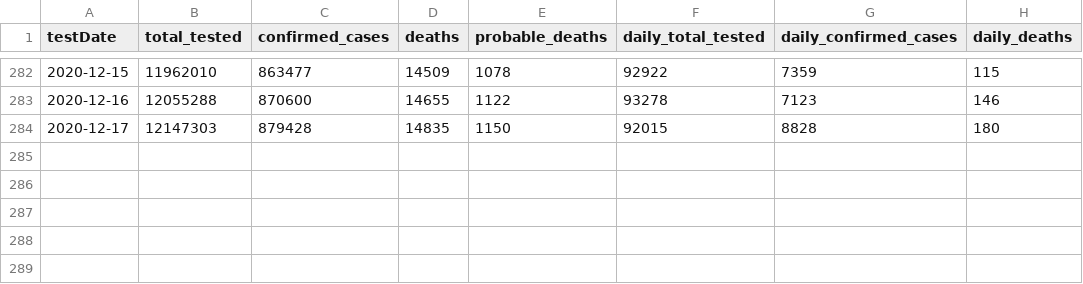
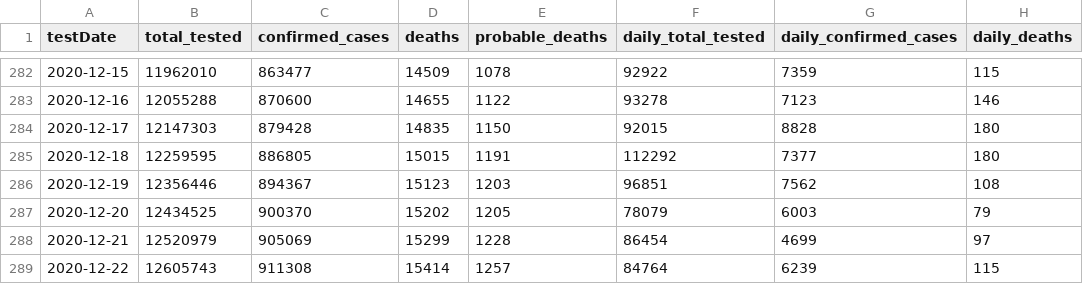
Before and after one commit to cbgoodman/il-covid19, a CSV file: il-covid.csv, drawn as a sheet; only a part is shown, gaps mark what is left out; the diff names each change by its address in the sheet, - before the commit and + after, or states it on an @@ line.

```diff
--- a/il-covid.csv
+++ b/il-covid.csv
+row 285: 2020-12-18 | 12259595 | 886805 | 15015 | 1191 | 112292 | 7377 | 180
+row 286: 2020-12-19 | 12356446 | 894367 | 15123 | 1203 | 96851 | 7562 | 108
+row 287: 2020-12-20 | 12434525 | 900370 | 15202 | 1205 | 78079 | 6003 | 79
+row 288: 2020-12-21 | 12520979 | 905069 | 15299 | 1228 | 86454 | 4699 | 97
+row 289: 2020-12-22 | 12605743 | 911308 | 15414 | 1257 | 84764 | 6239 | 115
```
Also changed, not shown: 15 other files.
